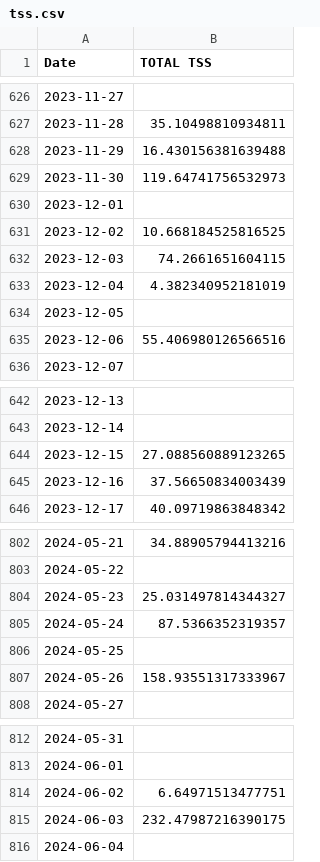
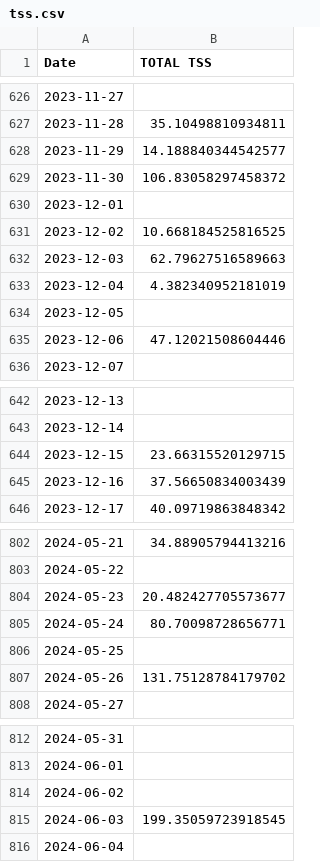
Before and after one commit to juanpabloangarita/Perform_AI, a CSV file: data/processed/csv/tss.csv, drawn as a sheet; only a part is shown, gaps mark what is left out; the diff covers the shown part only.

```diff
--- a/data/processed/csv/tss.csv
+++ b/data/processed/csv/tss.csv
@@ -627,10 +627,10 @@ Date,TOTAL TSS
 2023-11-28,35.10498810934811
-2023-11-29,16.430156381639488
-2023-11-30,119.64741756532973
+2023-11-29,14.188840344542577
+2023-11-30,106.83058297458372
 2023-12-01,
 2023-12-02,10.668184525816525
-2023-12-03,74.2661651604115
+2023-12-03,62.79627516589663
 2023-12-04,4.382340952181019
 2023-12-05,
-2023-12-06,55.406980126566516
+2023-12-06,47.12021508604446
 2023-12-07,
@@ -643,3 +643,3 @@ Date,TOTAL TSS
 2023-12-14,
-2023-12-15,27.088560889123265
+2023-12-15,23.66315520129715
 2023-12-16,37.56650834003439
@@ -803,6 +803,6 @@ Date,TOTAL TSS
 2024-05-22,
-2024-05-23,25.031497814344327
-2024-05-24,87.5366352319357
+2024-05-23,20.482427705573677
+2024-05-24,80.70098728656771
 2024-05-25,
-2024-05-26,158.93551317333967
+2024-05-26,131.75128784179702
 2024-05-27,
@@ -813,4 +813,4 @@ Date,TOTAL TSS
 2024-06-01,
-2024-06-02,6.64971513477751
-2024-06-03,232.47987216390175
+2024-06-02,
+2024-06-03,199.35059723918545
 2024-06-04,
```
Also changed, not shown: 8 edited cells elsewhere in this file, data/processed/csv/atl.csv, data/processed/csv/ctl.csv, 9 other files.
